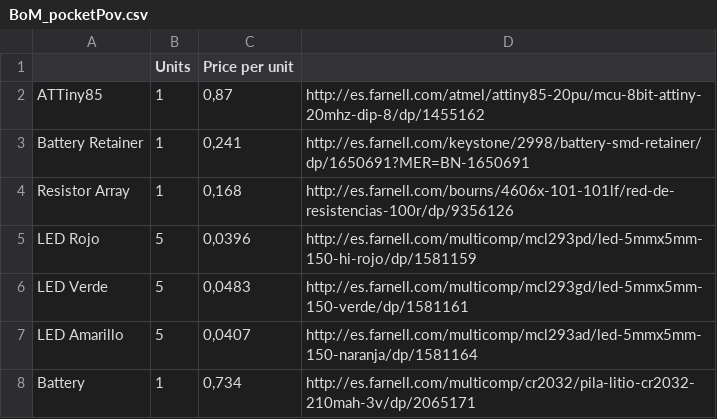
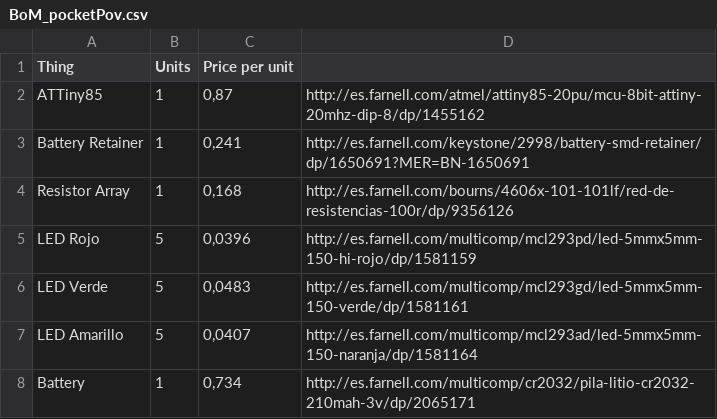
Before and after one commit to aetel/pocketPoV, a CSV file: BoM/BoM_pocketPov.csv, drawn as a sheet; the diff names each change by its address in the sheet, - before the commit and + after, or states it on an @@ line.

```diff
--- a/BoM/BoM_pocketPov.csv
+++ b/BoM/BoM_pocketPov.csv
-A1: (empty)
+A1: Thing
```
Also changed, not shown: 39 other files.
